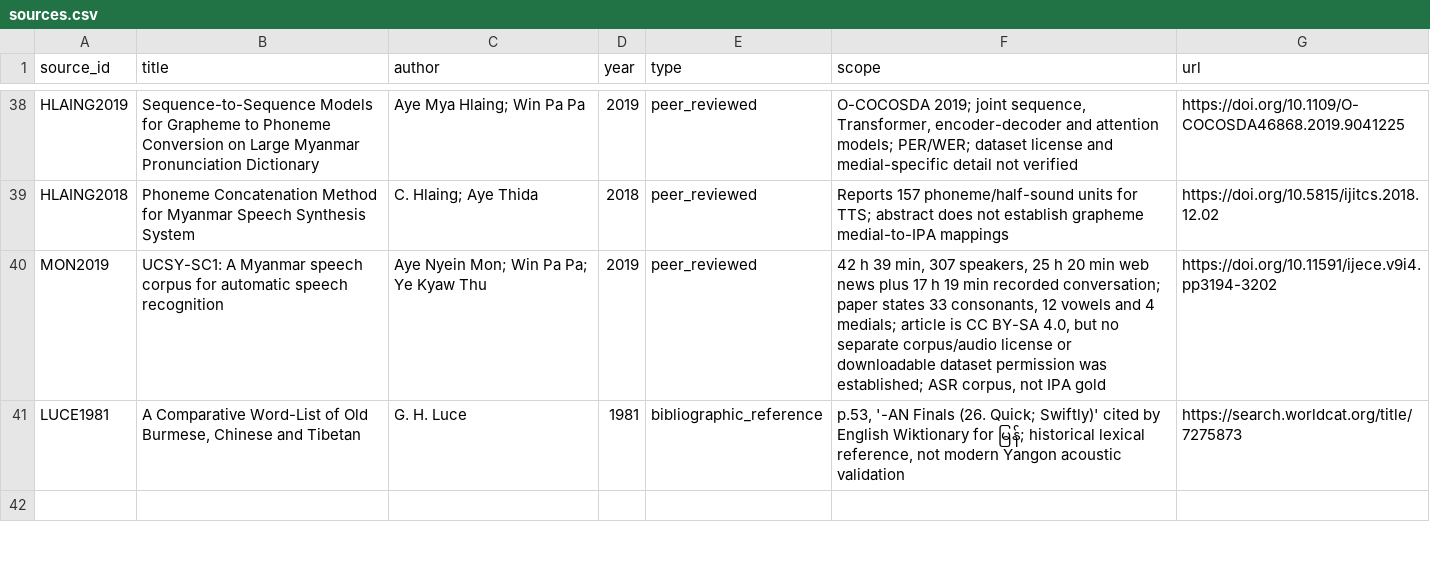
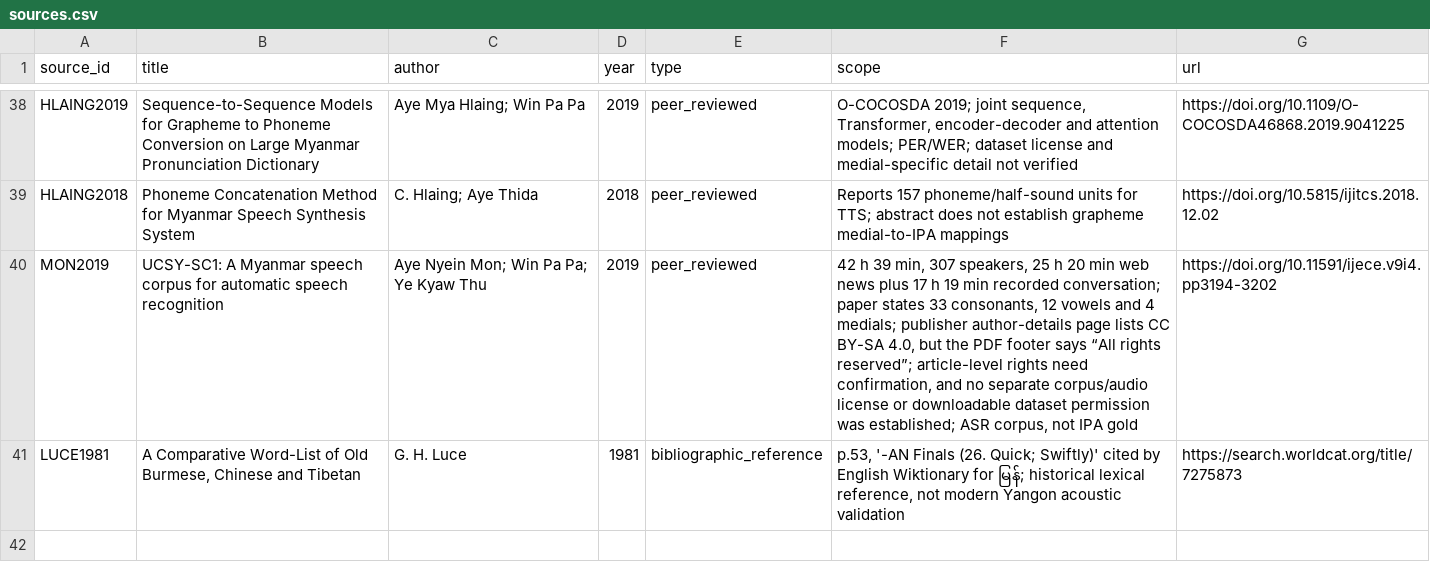
Before and after one commit to ClippyFirst/Burmese-Ukrainian-Phonetic-System-, a CSV file: data/burmese/sources.csv, drawn as a sheet; only a part is shown, gaps mark what is left out.

```diff
--- a/data/burmese/sources.csv
+++ b/data/burmese/sources.csv
@@ -39,3 +39,3 @@ HLAING2019,"Sequence-to-Sequence Models for Grapheme to Phoneme Conversion on La
 HLAING2018,"Phoneme Concatenation Method for Myanmar Speech Synthesis System","C. Hlaing; Aye Thida",2018,peer_reviewed,"Reports 157 phoneme/half-sound units for TTS; abstract does not establish grapheme medial-to-IPA mappings",https://doi.org/10.5815/ijitcs.2018.12.02
-MON2019,"UCSY-SC1: A Myanmar speech corpus for automatic speech recognition","Aye Nyein Mon; Win Pa Pa; Ye Kyaw Thu",2019,peer_reviewed,"42 h 39 min, 307 speakers, 25 h 20 min web news plus 17 h 19 min recorded conversation; paper states 33 consonants, 12 vowels and 4 medials; article is CC BY-SA 4.0, but no separate corpus/audio license or downloadable dataset permission was established; ASR corpus, not IPA gold",https://doi.org/10.11591/ijece.v9i4.pp3194-3202
+MON2019,"UCSY-SC1: A Myanmar speech corpus for automatic speech recognition","Aye Nyein Mon; Win Pa Pa; Ye Kyaw Thu",2019,peer_reviewed,"42 h 39 min, 307 speakers, 25 h 20 min web news plus 17 h 19 min recorded conversation; paper states 33 consonants, 12 vowels and 4 medials; publisher author-details page lists CC BY-SA 4.0, but the PDF footer says “All rights reserved”; article-level rights need confirmation, and no separate corpus/audio license or downloadable dataset permission was established; ASR corpus, not IPA gold",https://doi.org/10.11591/ijece.v9i4.pp3194-3202
 LUCE1981,"A Comparative Word-List of Old Burmese, Chinese and Tibetan","G. H. Luce",1981,bibliographic_reference,"p.53, '-AN Finals (26. Quick; Swiftly)' cited by English Wiktionary for မြန်; historical lexical reference, not modern Yangon acoustic validation",https://search.worldcat.org/title/7275873
```
Also changed, not shown: data/burmese/source_claims.csv, 6 other files.
